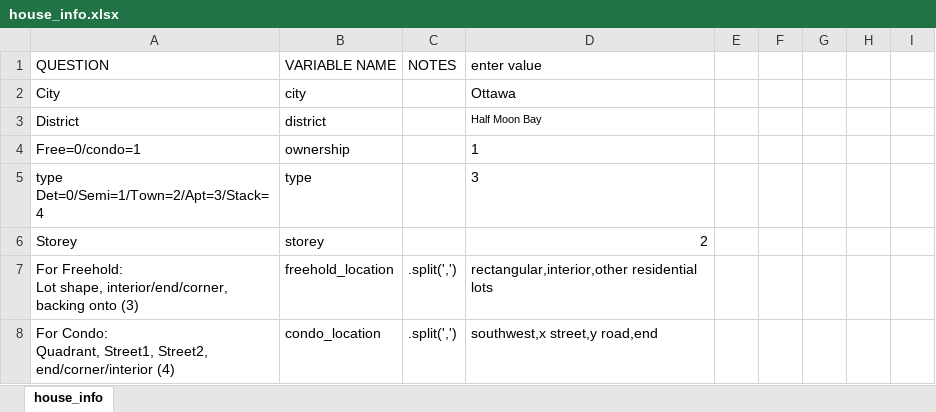
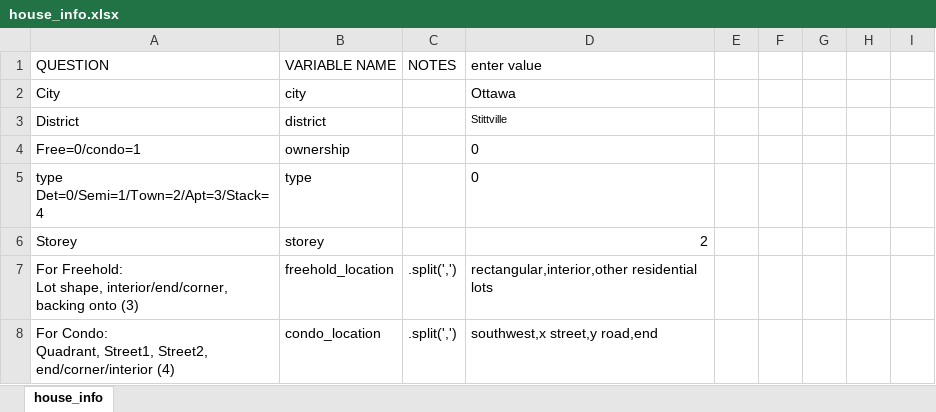
Before and after one commit to matthewyeung35/Appraisal-automation, an Excel workbook: house_info.xlsx, sheet house_info, drawn as a sheet; only a part is shown; values as stored, in another font and other column widths than the file's, no borders; the diff covers the shown part only; the diff names each change by its address in the sheet, - before the commit and + after, or states it on an @@ line.

```diff
--- a/house_info.xlsx (sheet house_info)
+++ b/house_info.xlsx (sheet house_info)
-D3 (enter value): Half Moon Bay
+D3 (enter value): Stittville
-D4 (enter value): 1
+D4 (enter value): 0
-D5 (enter value): 3
+D5 (enter value): 0
```
Also changed, not shown: 20 edited cells and cell formats elsewhere in this sheet, 4 other files.
